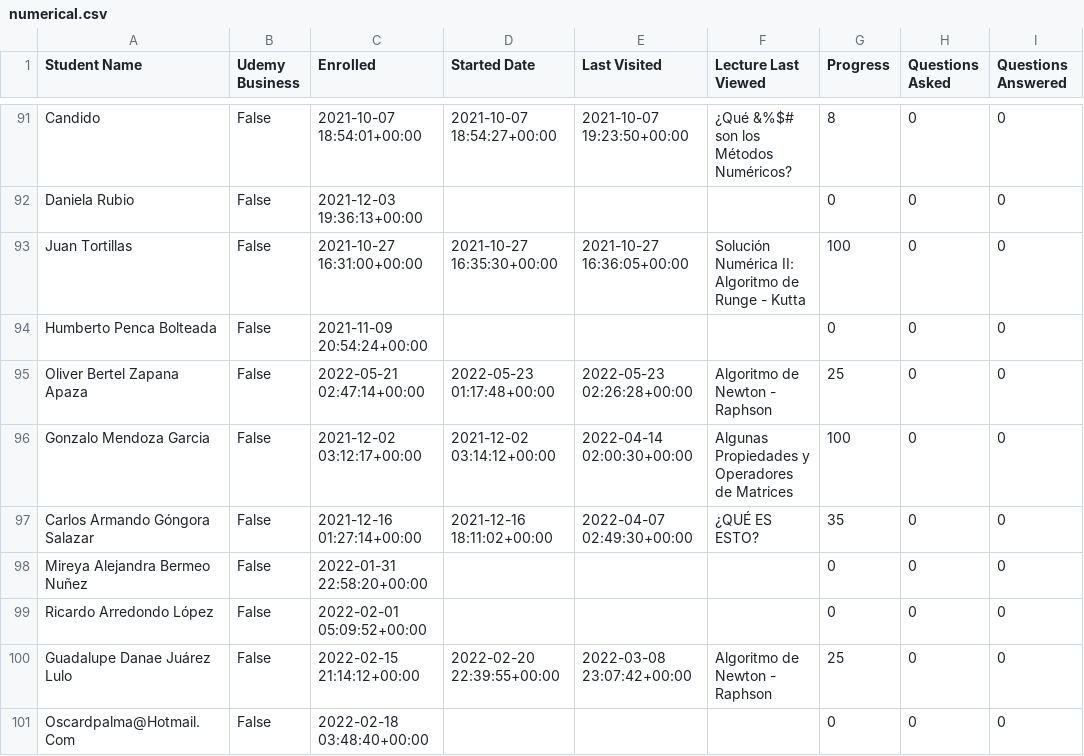
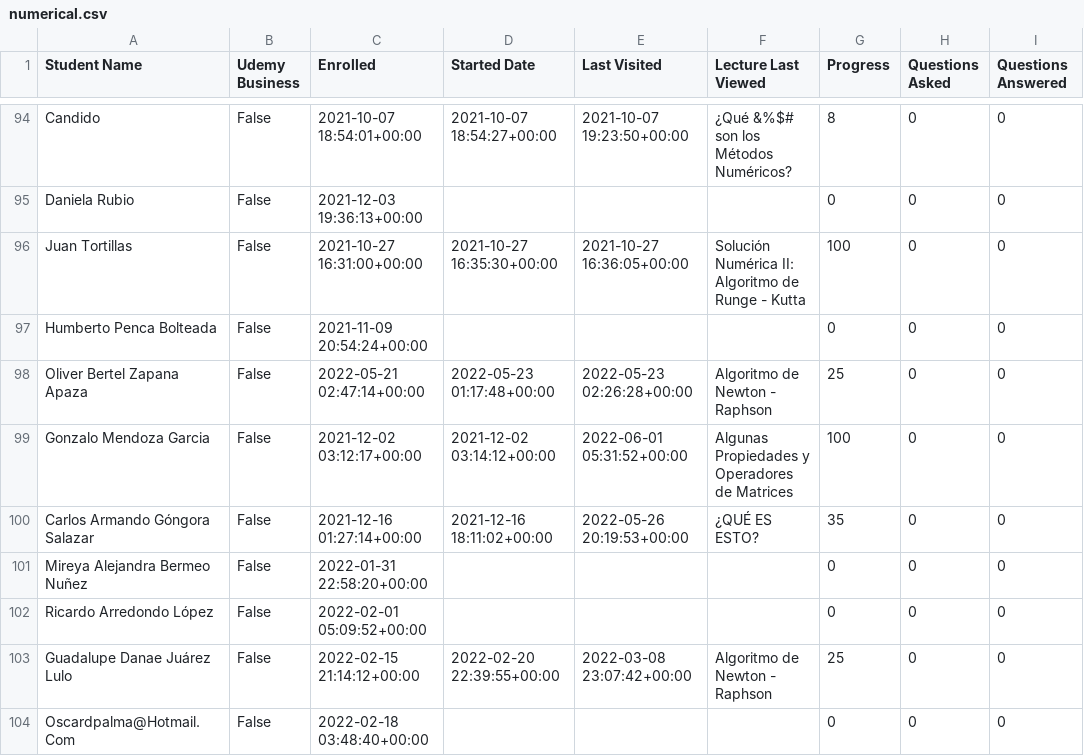
Before and after one commit to AssemblingTheFuture/CertificateZ, a CSV file: src/python/csv/numerical.csv, drawn as a sheet; only a part is shown, gaps mark what is left out; the diff covers the shown part only.

```diff
--- a/src/python/csv/numerical.csv
+++ b/src/python/csv/numerical.csv
@@ -95,4 +98,4 @@ Humberto Penca Bolteada,False,2021-11-09 20:54:24+00:00,,,,0,0,0
 Oliver Bertel Zapana Apaza,False,2022-05-21 02:47:14+00:00,2022-05-23 01:17:48+00:00,2022-05-23 02:26:28+00:00,Algoritmo de Newton - Raphson,25,0,0
-Gonzalo Mendoza Garcia,False,2021-12-02 03:12:17+00:00,2021-12-02 03:14:12+00:00,2022-04-14 02:00:30+00:00,Algunas Propiedades y Operadores de Matrices,100,0,0
-Carlos Armando Góngora Salazar,False,2021-12-16 01:27:14+00:00,2021-12-16 18:11:02+00:00,2022-04-07 02:49:30+00:00,¿QUÉ ES ESTO?,35,0,0
+Gonzalo Mendoza Garcia,False,2021-12-02 03:12:17+00:00,2021-12-02 03:14:12+00:00,2022-06-01 05:31:52+00:00,Algunas Propiedades y Operadores de Matrices,100,0,0
+Carlos Armando Góngora Salazar,False,2021-12-16 01:27:14+00:00,2021-12-16 18:11:02+00:00,2022-05-26 20:19:53+00:00,¿QUÉ ES ESTO?,35,0,0
 Mireya Alejandra Bermeo Nuñez,False,2022-01-31 22:58:20+00:00,,,,0,0,0
```
Also changed, not shown: 3 added rows and 28 edited cells elsewhere in this file, src/python/csv/addresses.csv, src/python/csv/control.csv, 4 other files.
